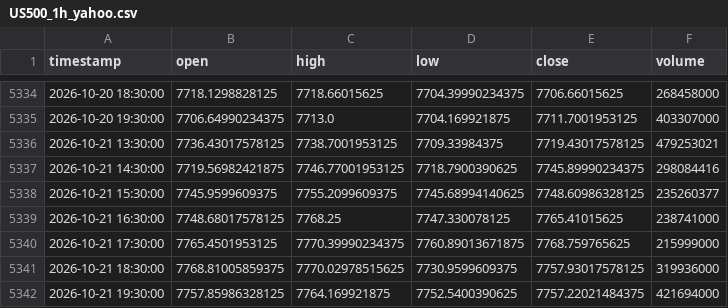
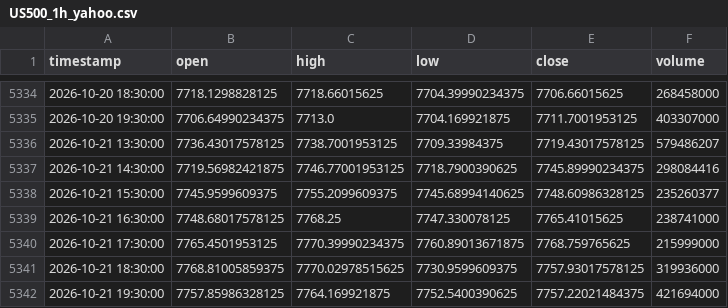
Before and after one commit to NeefPoom/Tradingstrategy01, a CSV file: data/prices/US500_1h_yahoo.csv, drawn as a sheet; only a part is shown, gaps mark what is left out; the diff covers the shown part only.

```diff
--- a/data/prices/US500_1h_yahoo.csv
+++ b/data/prices/US500_1h_yahoo.csv
@@ -5335,3 +5335,3 @@ timestamp,open,high,low,close,volume
 2026-10-20 19:30:00,7706.64990234375,7713.0,7704.169921875,7711.7001953125,403307000
-2026-10-21 13:30:00,7736.43017578125,7738.7001953125,7709.33984375,7719.43017578125,479253021
+2026-10-21 13:30:00,7736.43017578125,7738.7001953125,7709.33984375,7719.43017578125,579486207
 2026-10-21 14:30:00,7719.56982421875,7746.77001953125,7718.7900390625,7745.89990234375,298084416
```
Also changed, not shown: 2 added rows and 9 edited cells elsewhere in this file, data/forward/mr_candidates.csv, data/prices/GER40_1h_yahoo.csv, 57 other files.
